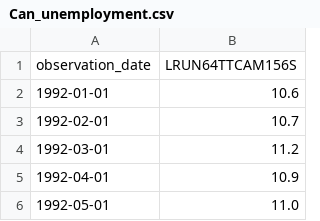
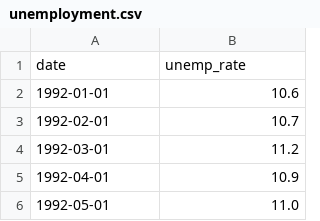
Before and after one commit to EliNAdr/ECON-546-Project, a CSV file: Canada_data/unemployment.csv (was Canada_data/Can_unemployment.csv), drawn as a sheet; only a part is shown.

Commit message:
rename unemployment column

```diff
--- a/Canada_data/Can_unemployment.csv
+++ b/Canada_data/unemployment.csv
@@ -1,2 +1,2 @@
-observation_date,LRUN64TTCAM156S
+date,unemp_rate
 1992-01-01,10.6
```
